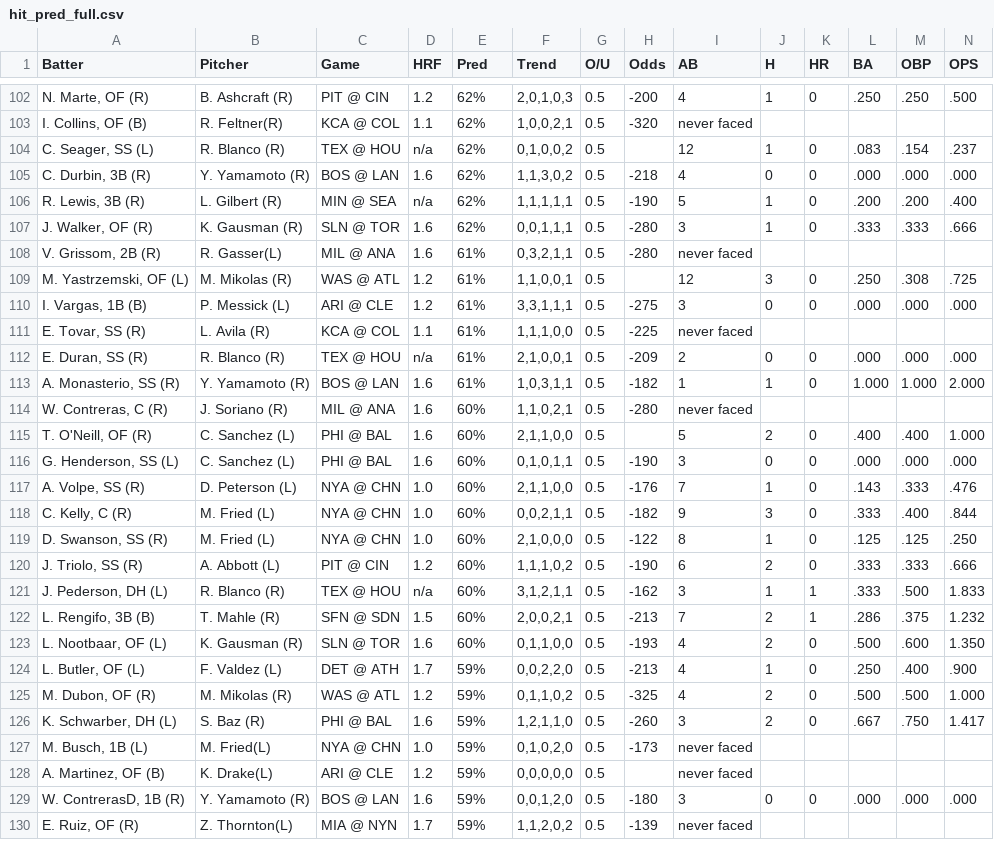
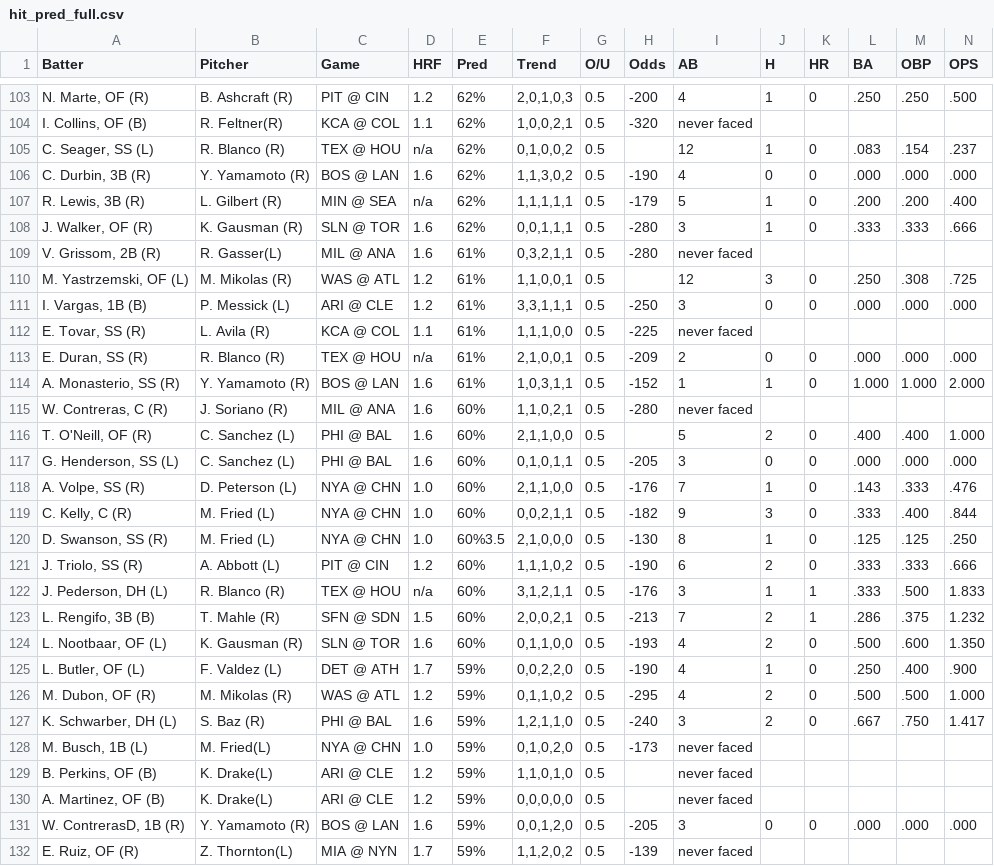
Before and after one commit to lgdsbrand/MLB-Hitters-Hub, a CSV file: backend/hit_pred_full.csv, drawn as a sheet; only a part is shown, gaps mark what is left out; the diff covers the shown part only.

```diff
--- a/backend/hit_pred_full.csv
+++ b/backend/hit_pred_full.csv
@@ -104,4 +105,4 @@ Batter,Pitcher,Game,HRF,Pred,Trend,O/U,Odds,AB,H,HR,BA,OBP,OPS
 "C. Seager, SS (L)",R. Blanco (R),TEX @ HOU,n/a,62%,"0,1,0,0,2",0.5,,12,1,0,.083,.154,.237
-"C. Durbin, 3B (R)",Y. Yamamoto (R),BOS @ LAN,1.6,62%,"1,1,3,0,2",0.5,-218,4,0,0,.000,.000,.000
-"R. Lewis, 3B (R)",L. Gilbert (R),MIN @ SEA,n/a,62%,"1,1,1,1,1",0.5,-190,5,1,0,.200,.200,.400
+"C. Durbin, 3B (R)",Y. Yamamoto (R),BOS @ LAN,1.6,62%,"1,1,3,0,2",0.5,-190,4,0,0,.000,.000,.000
+"R. Lewis, 3B (R)",L. Gilbert (R),MIN @ SEA,n/a,62%,"1,1,1,1,1",0.5,-179,5,1,0,.200,.200,.400
 "J. Walker, OF (R)",K. Gausman (R),SLN @ TOR,1.6,62%,"0,0,1,1,1",0.5,-280,3,1,0,.333,.333,.666
@@ -109,22 +110,23 @@ Batter,Pitcher,Game,HRF,Pred,Trend,O/U,Odds,AB,H,HR,BA,OBP,OPS
 "M. Yastrzemski, OF (L)",M. Mikolas (R),WAS @ ATL,1.2,61%,"1,1,0,0,1",0.5,,12,3,0,.250,.308,.725
-"I. Vargas, 1B (B)",P. Messick (L),ARI @ CLE,1.2,61%,"3,3,1,1,1",0.5,-275,3,0,0,.000,.000,.000
+"I. Vargas, 1B (B)",P. Messick (L),ARI @ CLE,1.2,61%,"3,3,1,1,1",0.5,-250,3,0,0,.000,.000,.000
 "E. Tovar, SS (R)",L. Avila (R),KCA @ COL,1.1,61%,"1,1,1,0,0",0.5,-225,never faced,,,,,
 "E. Duran, SS (R)",R. Blanco (R),TEX @ HOU,n/a,61%,"2,1,0,0,1",0.5,-209,2,0,0,.000,.000,.000
-"A. Monasterio, SS (R)",Y. Yamamoto (R),BOS @ LAN,1.6,61%,"1,0,3,1,1",0.5,-182,1,1,0,1.000,1.000,2.000
+"A. Monasterio, SS (R)",Y. Yamamoto (R),BOS @ LAN,1.6,61%,"1,0,3,1,1",0.5,-152,1,1,0,1.000,1.000,2.000
 "W. Contreras, C (R)",J. Soriano (R),MIL @ ANA,1.6,60%,"1,1,0,2,1",0.5,-280,never faced,,,,,
 "T. O'Neill, OF (R)",C. Sanchez (L),PHI @ BAL,1.6,60%,"2,1,1,0,0",0.5,,5,2,0,.400,.400,1.000
-"G. Henderson, SS (L)",C. Sanchez (L),PHI @ BAL,1.6,60%,"0,1,0,1,1",0.5,-190,3,0,0,.000,.000,.000
+"G. Henderson, SS (L)",C. Sanchez (L),PHI @ BAL,1.6,60%,"0,1,0,1,1",0.5,-205,3,0,0,.000,.000,.000
 "A. Volpe, SS (R)",D. Peterson (L),NYA @ CHN,1.0,60%,"2,1,1,0,0",0.5,-176,7,1,0,.143,.333,.476
 "C. Kelly, C (R)",M. Fried (L),NYA @ CHN,1.0,60%,"0,0,2,1,1",0.5,-182,9,3,0,.333,.400,.844
-"D. Swanson, SS (R)",M. Fried (L),NYA @ CHN,1.0,60%,"2,1,0,0,0",0.5,-122,8,1,0,.125,.125,.250
+"D. Swanson, SS (R)",M. Fried (L),NYA @ CHN,1.0,60%3.5,"2,1,0,0,0",0.5,-130,8,1,0,.125,.125,.250
 "J. Triolo, SS (R)",A. Abbott (L),PIT @ CIN,1.2,60%,"1,1,1,0,2",0.5,-190,6,2,0,.333,.333,.666
-"J. Pederson, DH (L)",R. Blanco (R),TEX @ HOU,n/a,60%,"3,1,2,1,1",0.5,-162,3,1,1,.333,.500,1.833
+"J. Pederson, DH (L)",R. Blanco (R),TEX @ HOU,n/a,60%,"3,1,2,1,1",0.5,-176,3,1,1,.333,.500,1.833
 "L. Rengifo, 3B (B)",T. Mahle (R),SFN @ SDN,1.5,60%,"2,0,0,2,1",0.5,-213,7,2,1,.286,.375,1.232
 "L. Nootbaar, OF (L)",K. Gausman (R),SLN @ TOR,1.6,60%,"0,1,1,0,0",0.5,-193,4,2,0,.500,.600,1.350
-"L. Butler, OF (L)",F. Valdez (L),DET @ ATH,1.7,59%,"0,0,2,2,0",0.5,-213,4,1,0,.250,.400,.900
-"M. Dubon, OF (R)",M. Mikolas (R),WAS @ ATL,1.2,59%,"0,1,1,0,2",0.5,-325,4,2,0,.500,.500,1.000
-"K. Schwarber, DH (L)",S. Baz (R),PHI @ BAL,1.6,59%,"1,2,1,1,0",0.5,-260,3,2,0,.667,.750,1.417
+"L. Butler, OF (L)",F. Valdez (L),DET @ ATH,1.7,59%,"0,0,2,2,0",0.5,-190,4,1,0,.250,.400,.900
+"M. Dubon, OF (R)",M. Mikolas (R),WAS @ ATL,1.2,59%,"0,1,1,0,2",0.5,-295,4,2,0,.500,.500,1.000
+"K. Schwarber, DH (L)",S. Baz (R),PHI @ BAL,1.6,59%,"1,2,1,1,0",0.5,-240,3,2,0,.667,.750,1.417
 "M. Busch, 1B (L)",M. Fried(L),NYA @ CHN,1.0,59%,"0,1,0,2,0",0.5,-173,never faced,,,,,
+"B. Perkins, OF (B)",K. Drake(L),ARI @ CLE,1.2,59%,"1,1,0,1,0",0.5,,never faced,,,,,
 "A. Martinez, OF (B)",K. Drake(L),ARI @ CLE,1.2,59%,"0,0,0,0,0",0.5,,never faced,,,,,
-"W. ContrerasD, 1B (R)",Y. Yamamoto (R),BOS @ LAN,1.6,59%,"0,0,1,2,0",0.5,-180,3,0,0,.000,.000,.000
+"W. ContrerasD, 1B (R)",Y. Yamamoto (R),BOS @ LAN,1.6,59%,"0,0,1,2,0",0.5,-205,3,0,0,.000,.000,.000
 "E. Ruiz, OF (R)",Z. Thornton(L),MIA @ NYN,1.7,59%,"1,1,2,0,2",0.5,-139,never faced,,,,,
```
Also changed, not shown: 2 added rows, 2 removed rows and 87 edited cells elsewhere in this file, backend/hr_pred_full.csv, backend/tb_pred_full.csv.
